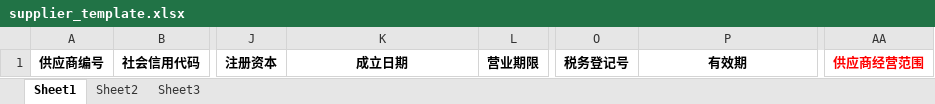
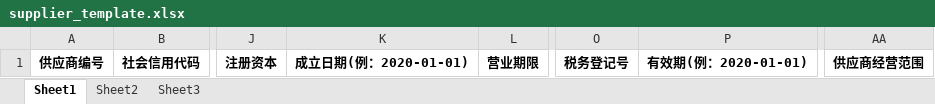
Before and after one commit to ww931201/gysglbj, an Excel workbook: src/main/resources/templates/supplier_template.xlsx, sheet Sheet1, drawn as a sheet; only a part is shown, gaps mark what is left out; values as stored, in another font and other column widths than the file's, no borders; the diff names each change by its address in the sheet, - before the commit and + after, or states it on an @@ line.

```diff
--- a/src/main/resources/templates/supplier_template.xlsx (sheet Sheet1)
+++ b/src/main/resources/templates/supplier_template.xlsx (sheet Sheet1)
-K1: 成立日期
+K1: 成立日期(例：2020-01-01)
-P1: 有效期
+P1: 有效期(例：2020-01-01)
-AA1 text colour: #FF0000
+AA1 text colour: black
```
Also changed, not shown: 12 other files.
